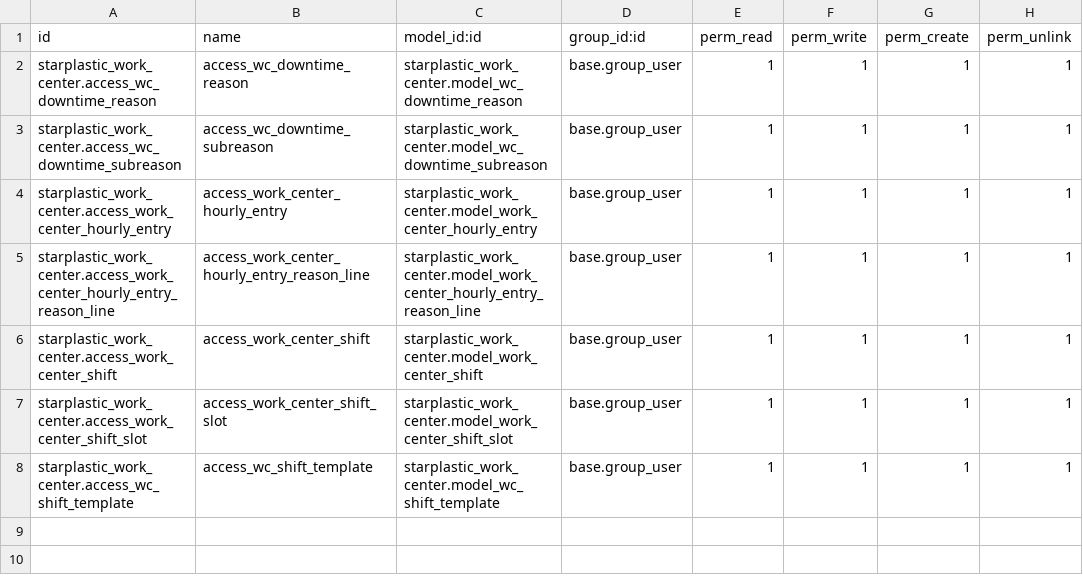
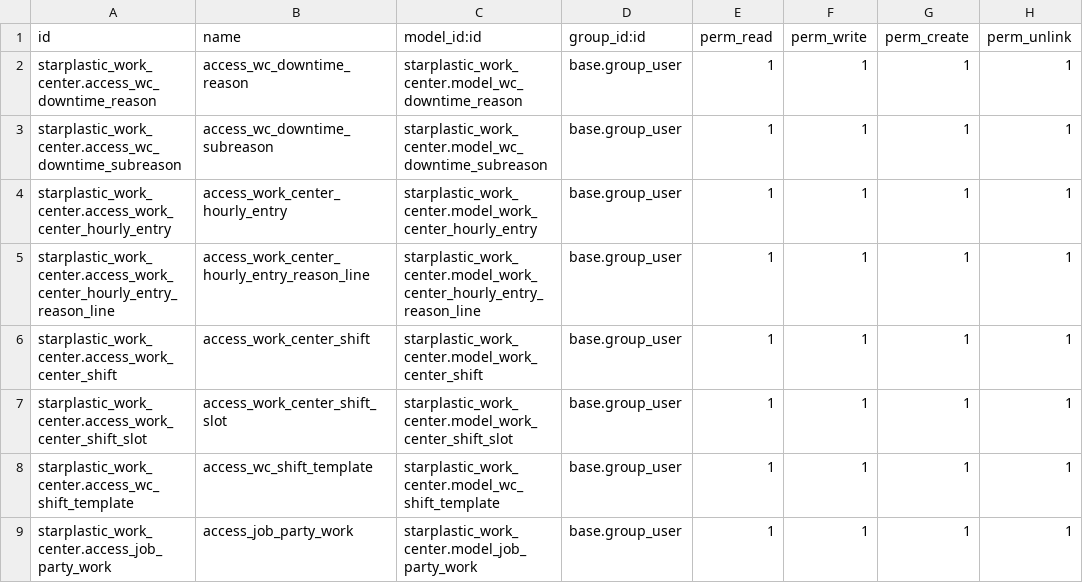
Before and after one commit to Kuldeep-softbay/starplasticindustries_staging, a CSV file: starplastic_work_center/security/ir.model.access.csv, drawn as a sheet; the diff names each change by its address in the sheet, - before the commit and + after, or states it on an @@ line.

```diff
--- a/starplastic_work_center/security/ir.model.access.csv
+++ b/starplastic_work_center/security/ir.model.access.csv
+row 9: starplastic_work_center.access_job_party_work | access_job_party_work | starplastic_work_center.model_job_party_work | base.group_user | 1 | 1 | 1 | 1
```
Also changed, not shown: 28 other files.
